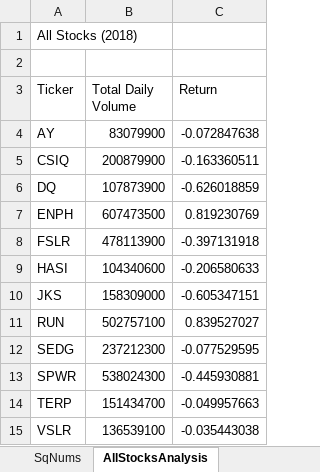
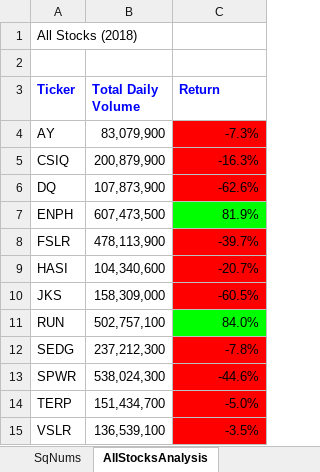
Before and after one commit to zbarham/stock-analysis, an Excel workbook: green_stocks.xlsm, sheet AllStocksAnalysis, drawn as a sheet; values as stored, in another font and other column widths than the file's, no borders; the diff names each change by its address in the sheet, - before the commit and + after, or states it on an @@ line.

Commit message:
Formats cell color to percent change
Adds formatting macro code to color code percent gain or loss for stock analysis using conditional formatting, for loops, ElseIf loop, and vba cell value for color infill.

```diff
--- a/green_stocks.xlsm (sheet AllStocksAnalysis)
+++ b/green_stocks.xlsm (sheet AllStocksAnalysis)
@@ A3:C3 bold: off → on, text colour: black → #0000FF @@
-B4 (Total Daily Volume): 83079900
+B4 (Total Daily Volume): 83,079,900
-C4 (Return): -0.072847638
+C4 (Return): -7.3%
-C4:C6 fill: none
+C4:C6 fill: #FF0000
-B5 (Total Daily Volume): 200879900
+B5 (Total Daily Volume): 200,879,900
-C5 (Return): -0.163360511
+C5 (Return): -16.3%
-B6 (Total Daily Volume): 107873900
+B6 (Total Daily Volume): 107,873,900
-C6 (Return): -0.626018859
+C6 (Return): -62.6%
-B7 (Total Daily Volume): 607473500
+B7 (Total Daily Volume): 607,473,500
-C7 (Return): 0.819230769
+C7 (Return): 81.9%
-C7 fill: none
+C7 fill: #00FF00
-B8 (Total Daily Volume): 478113900
+B8 (Total Daily Volume): 478,113,900
-C8 (Return): -0.397131918
+C8 (Return): -39.7%
-C8:C10 fill: none
+C8:C10 fill: #FF0000
-B9 (Total Daily Volume): 104340600
+B9 (Total Daily Volume): 104,340,600
-C9 (Return): -0.206580633
+C9 (Return): -20.7%
-B10 (Total Daily Volume): 158309000
+B10 (Total Daily Volume): 158,309,000
-C10 (Return): -0.605347151
+C10 (Return): -60.5%
-B11 (Total Daily Volume): 502757100
+B11 (Total Daily Volume): 502,757,100
-C11 (Return): 0.839527027
+C11 (Return): 84.0%
-C11 fill: none
+C11 fill: #00FF00
-B12 (Total Daily Volume): 237212300
+B12 (Total Daily Volume): 237,212,300
-C12 (Return): -0.077529595
+C12 (Return): -7.8%
-C12:C15 fill: none
+C12:C15 fill: #FF0000
-B13 (Total Daily Volume): 538024300
+B13 (Total Daily Volume): 538,024,300
-C13 (Return): -0.445930881
+C13 (Return): -44.6%
-B14 (Total Daily Volume): 151434700
+B14 (Total Daily Volume): 151,434,700
-C14 (Return): -0.049957663
+C14 (Return): -5.0%
-B15 (Total Daily Volume): 136539100
+B15 (Total Daily Volume): 136,539,100
-C15 (Return): -0.035443038
+C15 (Return): -3.5%
```
